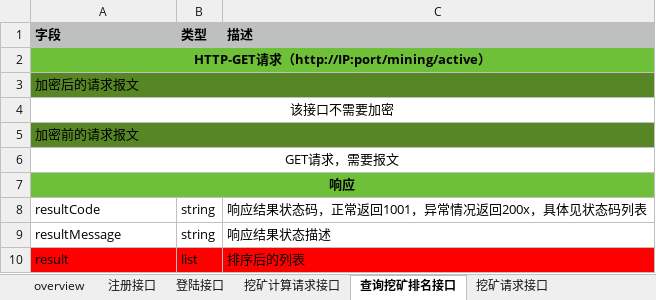
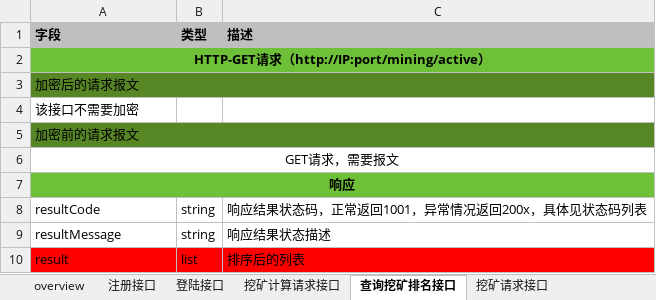
Before and after one commit to majian0012002/mining, an Excel workbook: src/main/resources/database/接口设计.xlsx, sheet 查询挖矿排名接口, drawn as a sheet; values as stored, in another font and other column widths than the file's, no borders; the diff names each change by its address in the sheet, - before the commit and + after, or states it on an @@ line.

```diff
--- a/src/main/resources/database/接口设计.xlsx (sheet 查询挖矿排名接口)
+++ b/src/main/resources/database/接口设计.xlsx (sheet 查询挖矿排名接口)
-A4 alignment: center
+A4 alignment: left
-A4:C4 merged
```
Also changed, not shown: sheet 挖矿计算请求接口, 9 other files.
